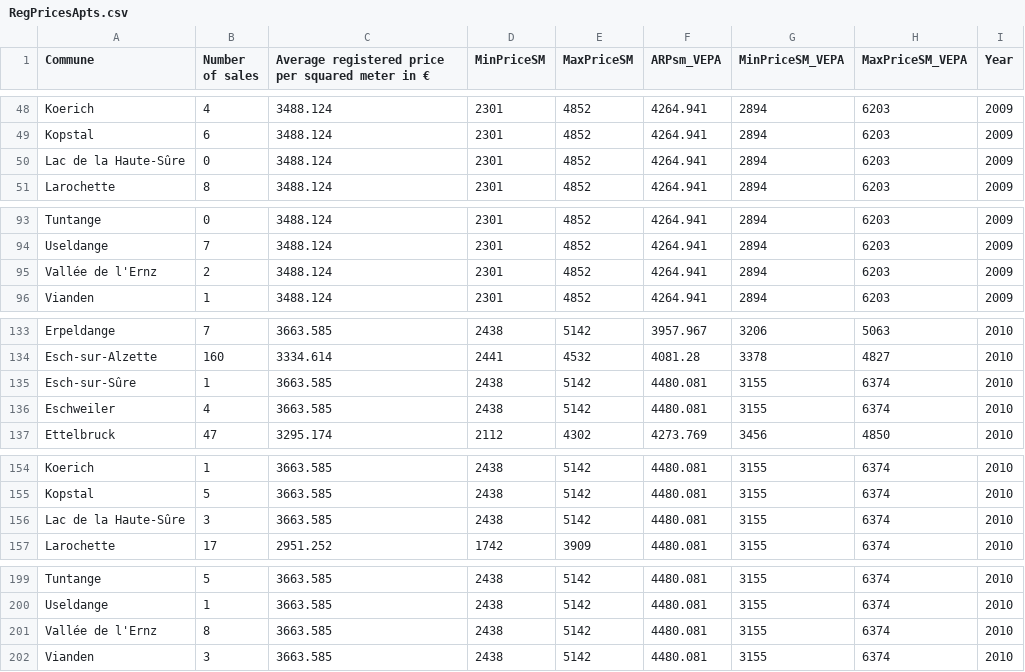
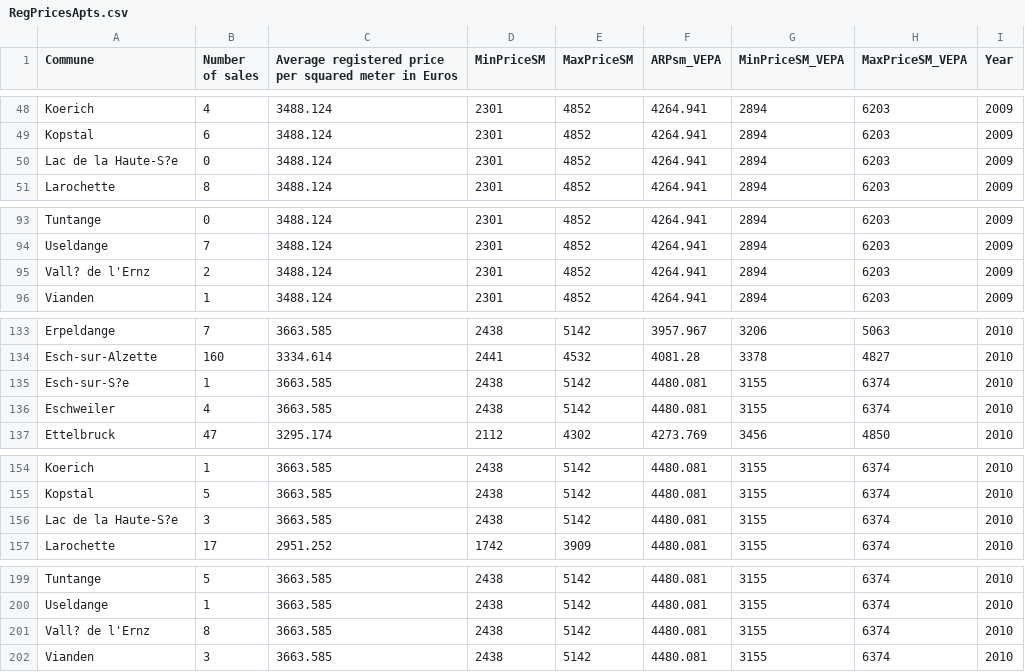
Before and after one commit to andresamayachaves/Luxembourg, a CSV file: RegPricesApts.csv, drawn as a sheet; only a part is shown, gaps mark what is left out; the diff covers the shown part only; the diff names each change by its address in the sheet, - before the commit and + after, or states it on an @@ line.

```diff
--- a/RegPricesApts.csv
+++ b/RegPricesApts.csv
-C1: …meter in €
+C1: …meter in Euros
-A50 (Commune): Lac de la Haute-Sûre
+A50 (Commune): Lac de la Haute-S?e
-A95 (Commune): Vallée de l'Ernz
+A95 (Commune): Vall? de l'Ernz
-A135 (Commune): Esch-sur-Sûre
+A135 (Commune): Esch-sur-S?e
-A156 (Commune): Lac de la Haute-Sûre
+A156 (Commune): Lac de la Haute-S?e
-A201 (Commune): Vallée de l'Ernz
+A201 (Commune): Vall? de l'Ernz
```
Also changed, not shown: 42 edited cells elsewhere in this file, AnnPrices_Houses.csv, AnnRent_Apts.csv.
